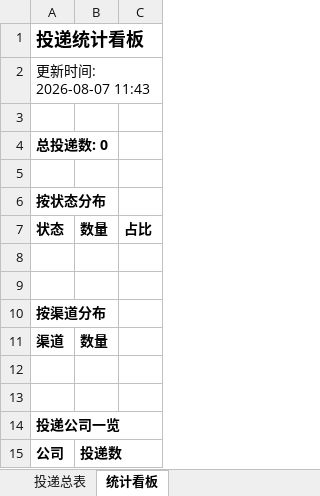
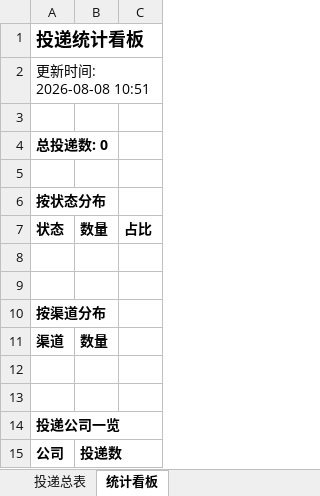
Before and after one commit to ruyi1/campus-radar, an Excel workbook: reports/投递追踪表.xlsx, sheet 统计看板, drawn as a sheet; values as stored, in another font and other column widths than the file's, no borders; the diff names each change by its address in the sheet, - before the commit and + after, or states it on an @@ line.

```diff
--- a/reports/投递追踪表.xlsx (sheet 统计看板)
+++ b/reports/投递追踪表.xlsx (sheet 统计看板)
-A2: 更新时间: 2026-08-07 11:43
+A2: 更新时间: 2026-08-08 10:51
```
Also changed, not shown: 2 other files.
